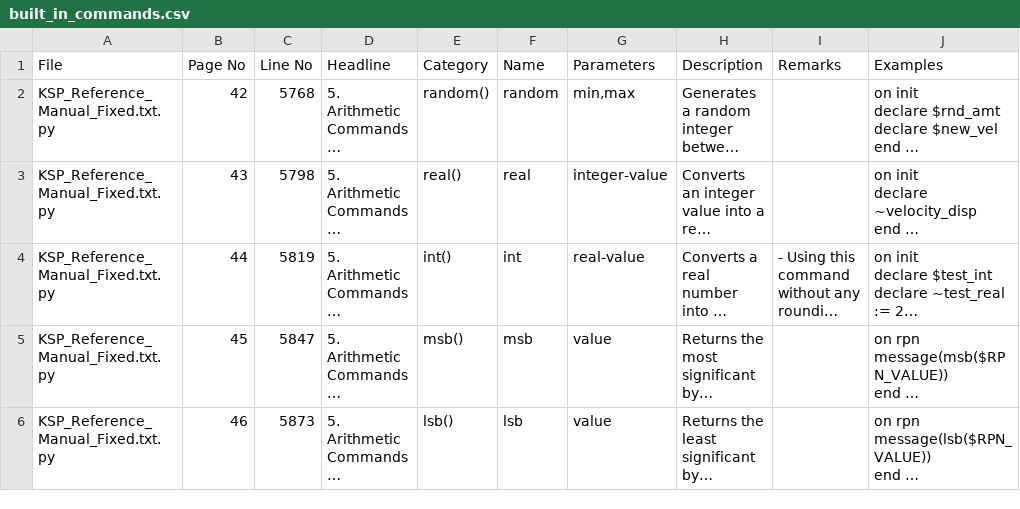
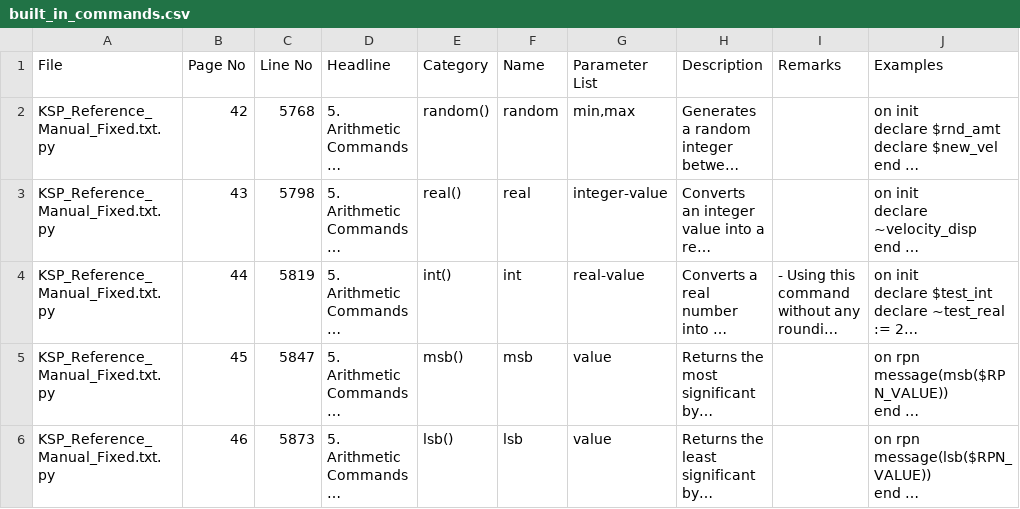
Before and after one commit to moosefriend/vscode-ksp-compiler, a CSV file: doc_parser/csv/ksp_7_10/built_in_commands.csv (was doc_parser/out/ksp_7_10/built_in_commands.csv), drawn as a sheet; only a part is shown; long unchanged cells end in …; the diff names each change by its address in the sheet, - before the commit and + after, or states it on an @@ line.

```diff
--- a/doc_parser/out/ksp_7_10/built_in_commands.csv
+++ b/doc_parser/csv/ksp_7_10/built_in_commands.csv
-G1: Parameters
+G1: Parameter List
```
Also changed, not shown: doc_parser/csv/ksp_7_10/built_in_functions.csv, 28 other files.
